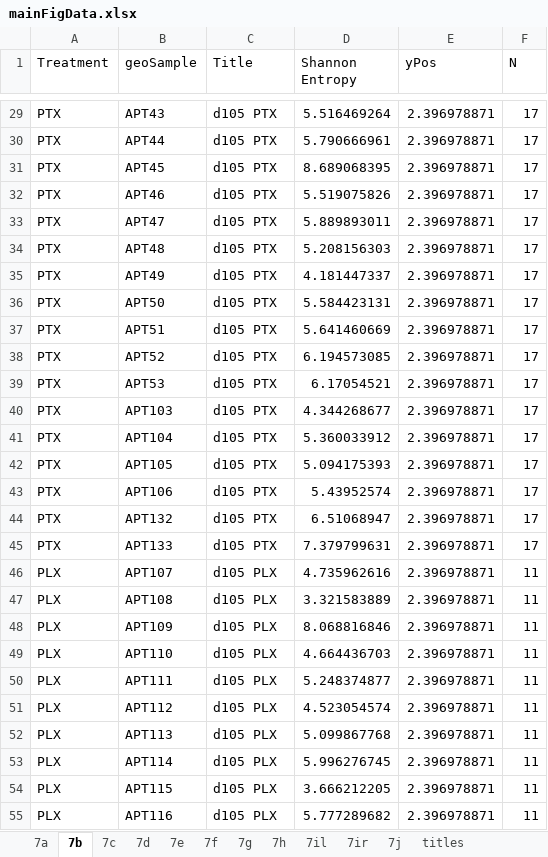
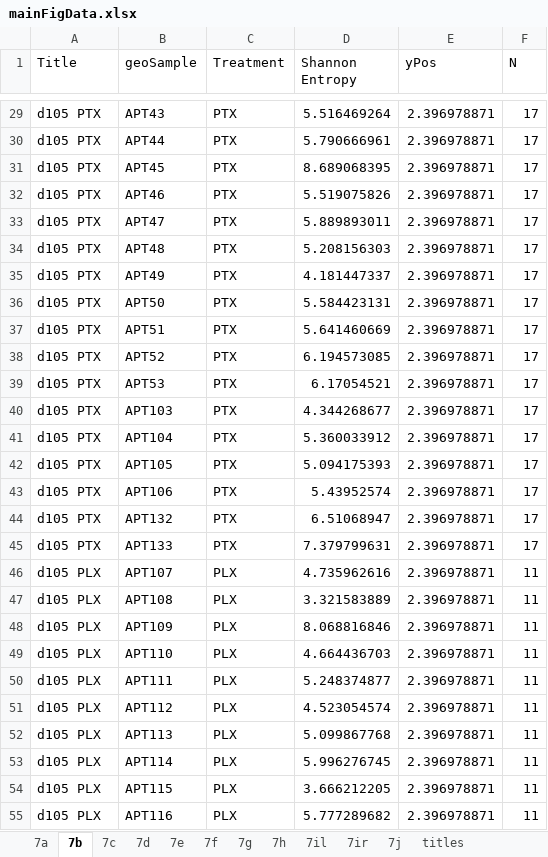
Before and after one commit to weshorton/PoissonnierEtAl_2026, an Excel workbook: data/fig7/mainFigData.xlsx, sheet 7b, drawn as a sheet; only a part is shown, gaps mark what is left out; values as stored, in another font and other column widths than the file's, no borders; the diff covers the shown part only; the diff names each change by its address in the sheet, - before the commit and + after, or states it on an @@ line.

```diff
--- a/data/fig7/mainFigData.xlsx (sheet 7b)
+++ b/data/fig7/mainFigData.xlsx (sheet 7b)
-A1: Treatment
+A1: Title
-C1: Title
+C1: Treatment
-A29:A45 (Title): PTX
+A29:A45 (Title): d105 PTX
-C29:C45 (Treatment): d105 PTX
+C29:C45 (Treatment): PTX
-A46:A55 (Title): PLX
+A46:A55 (Title): d105 PLX
-C46:C55 (Treatment): d105 PLX
+C46:C55 (Treatment): PLX
```
Also changed, not shown: 249 edited cells elsewhere in this sheet, sheet 7a, data/fig7/suppFigData.xlsx, fig2/boxplotSampleCounts.xlsx, 57 other files.
